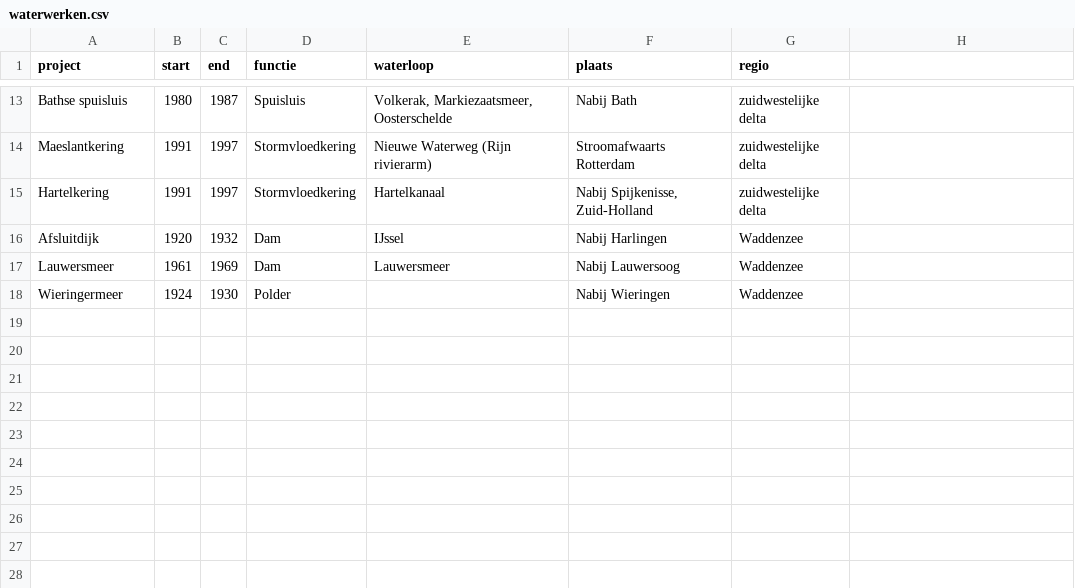
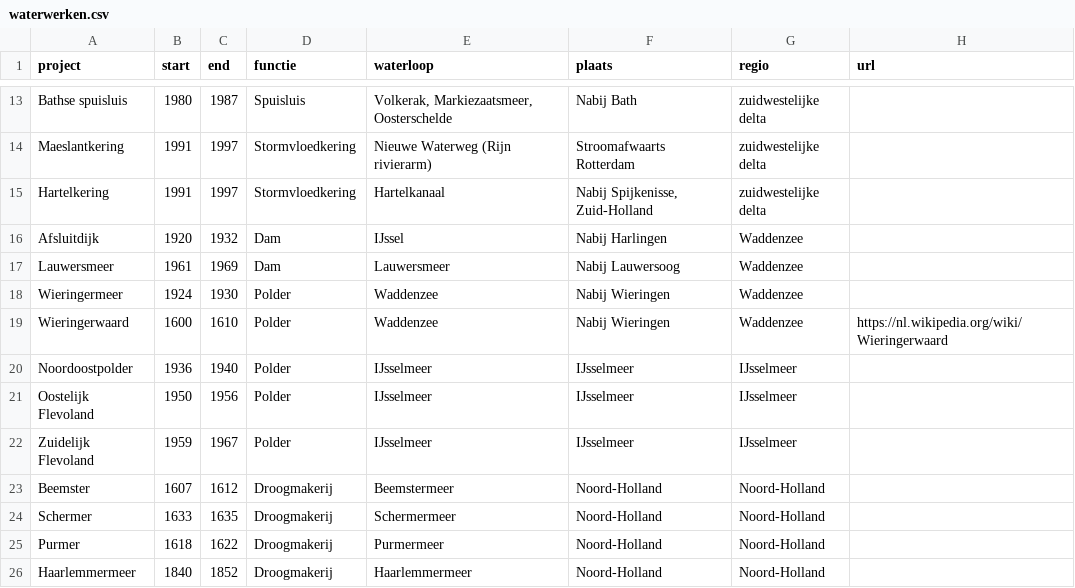
Before and after one commit to Deltares-research/sealevelmonitor, a CSV file: data/deltares/waterwerken.csv, drawn as a sheet; only a part is shown, gaps mark what is left out; the diff names each change by its address in the sheet, - before the commit and + after, or states it on an @@ line.

```diff
--- a/data/deltares/waterwerken.csv
+++ b/data/deltares/waterwerken.csv
-H1: (empty)
+H1: url
-E18 (waterloop): (empty)
+E18 (waterloop): Waddenzee
+row 19: Wieringerwaard | 1600 | 1610 | Polder | Waddenzee | Nabij Wieringen | Waddenzee | https://nl.wikipedia.org/wiki/Wieringerwaard
+row 20: Noordoostpolder | 1936 | 1940 | Polder | IJsselmeer | IJsselmeer | IJsselmeer
+row 21: Oostelijk Flevoland | 1950 | 1956 | Polder | IJsselmeer | IJsselmeer | IJsselmeer
+row 22: Zuidelijk Flevoland | 1959 | 1967 | Polder | IJsselmeer | IJsselmeer | IJsselmeer
+row 23: Beemster | 1607 | 1612 | Droogmakerij | Beemstermeer | Noord-Holland | Noord-Holland
+row 24: Schermer | 1633 | 1635 | Droogmakerij | Schermermeer | Noord-Holland | Noord-Holland
+row 25: Purmer | 1618 | 1622 | Droogmakerij | Purmermeer | Noord-Holland | Noord-Holland
+row 26: Haarlemmermeer | 1840 | 1852 | Droogmakerij | Haarlemmermeer | Noord-Holland | Noord-Holland
```
Also changed, not shown: data/deltares/results/dutch-sea-level-products.csv.
